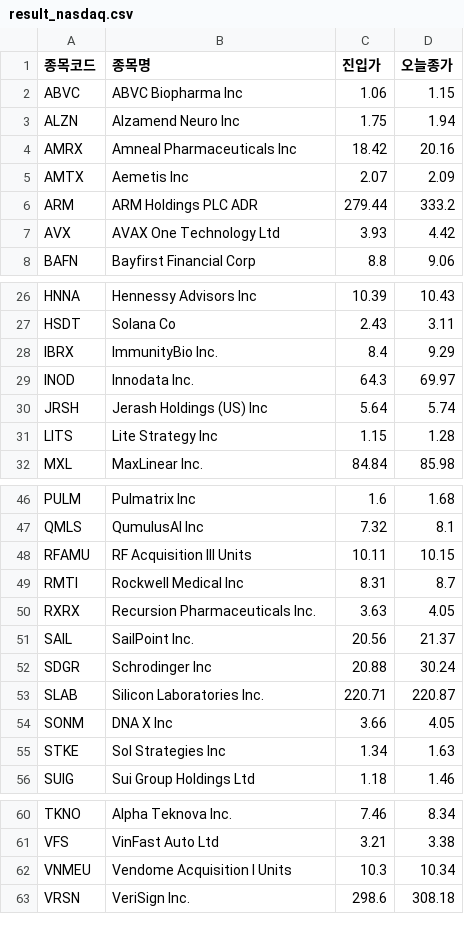
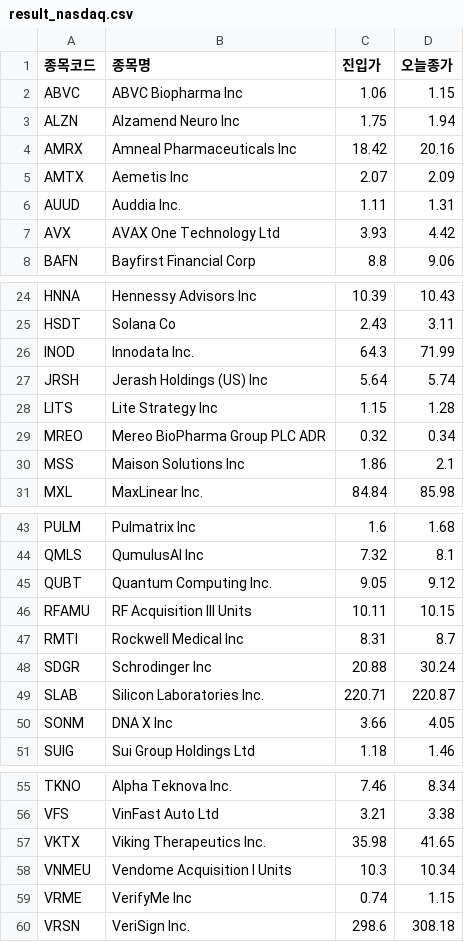
Before and after one commit to nunupop/my-stock-screener, a CSV file: result_nasdaq.csv, drawn as a sheet; only a part is shown, gaps mark what is left out; the diff covers the shown part only.

```diff
--- a/result_nasdaq.csv
+++ b/result_nasdaq.csv
@@ -5,3 +5,3 @@ AMRX,Amneal Pharmaceuticals  Inc,18.42,20.16
 AMTX,Aemetis Inc,2.07,2.09
-ARM,ARM Holdings PLC ADR,279.44,333.2
+AUUD,Auddia Inc.,1.11,1.31
 AVX,AVAX One Technology Ltd,3.93,4.42
@@ -27,6 +25,7 @@ HNNA,Hennessy Advisors Inc,10.39,10.43
 HSDT,Solana Co,2.43,3.11
-IBRX,ImmunityBio  Inc.,8.4,9.29
-INOD,Innodata Inc.,64.3,69.97
+INOD,Innodata Inc.,64.3,71.99
 JRSH,Jerash Holdings (US) Inc,5.64,5.74
 LITS,Lite Strategy Inc,1.15,1.28
+MREO,Mereo BioPharma Group PLC ADR,0.32,0.34
+MSS,Maison Solutions Inc,1.86,2.1
 MXL,MaxLinear  Inc.,84.84,85.98
@@ -47,6 +44,5 @@ PULM,Pulmatrix Inc,1.6,1.68
 QMLS,QumulusAI Inc,7.32,8.1
+QUBT,Quantum Computing Inc.,9.05,9.12
 RFAMU,RF Acquisition III Units,10.11,10.15
 RMTI,Rockwell Medical Inc,8.31,8.7
-RXRX,Recursion Pharmaceuticals  Inc.,3.63,4.05
-SAIL,SailPoint  Inc.,20.56,21.37
 SDGR,Schrodinger Inc,20.88,30.24
@@ -54,3 +50,2 @@ SLAB,Silicon Laboratories Inc.,220.71,220.87
 SONM,DNA X Inc,3.66,4.05
-STKE,Sol Strategies Inc,1.34,1.63
 SUIG,Sui Group Holdings Ltd,1.18,1.46
@@ -61,3 +56,5 @@ TKNO,Alpha Teknova  Inc.,7.46,8.34
 VFS,VinFast Auto Ltd,3.21,3.38
+VKTX,Viking Therapeutics  Inc.,35.98,41.65
 VNMEU,Vendome Acquisition I Units,10.3,10.34
+VRME,VerifyMe Inc,0.74,1.15
 VRSN,VeriSign  Inc.,298.6,308.18
```
Also changed, not shown: 4 removed rows and 1 edited cell elsewhere in this file, 1 other file.
